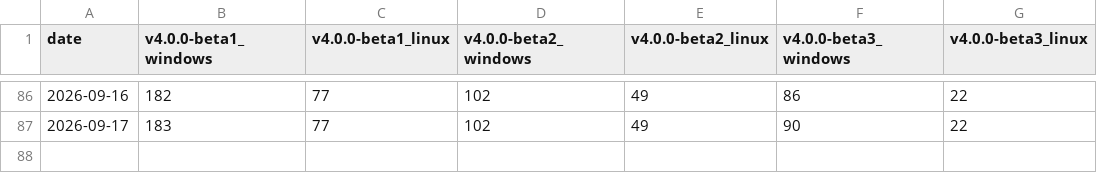
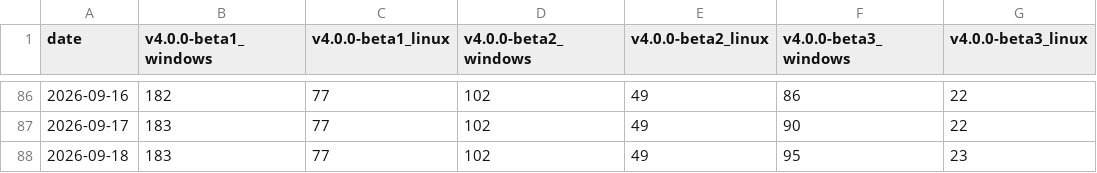
Before and after one commit to redasm-dev/web, a CSV file: downloads.csv, drawn as a sheet; only a part is shown, gaps mark what is left out; the diff names each change by its address in the sheet, - before the commit and + after, or states it on an @@ line.

```diff
--- a/downloads.csv
+++ b/downloads.csv
+row 88: 2026-09-18 | 183 | 77 | 102 | 49 | 95 | 23
```
Also changed, not shown: 7 other files.
